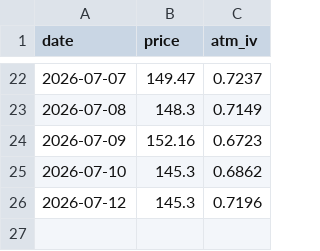
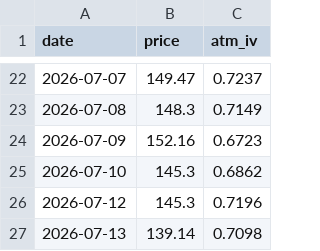
Before and after one commit to clarencechien/optscnr, a CSV file: data/spcx_iv_history.csv, drawn as a sheet; only a part is shown, gaps mark what is left out.

```diff
--- a/data/spcx_iv_history.csv
+++ b/data/spcx_iv_history.csv
@@ -26 +26,2 @@ date,price,atm_iv
 2026-07-12,145.3,0.7196
+2026-07-13,139.14,0.7098
```
Also changed, not shown: 2 other files.
